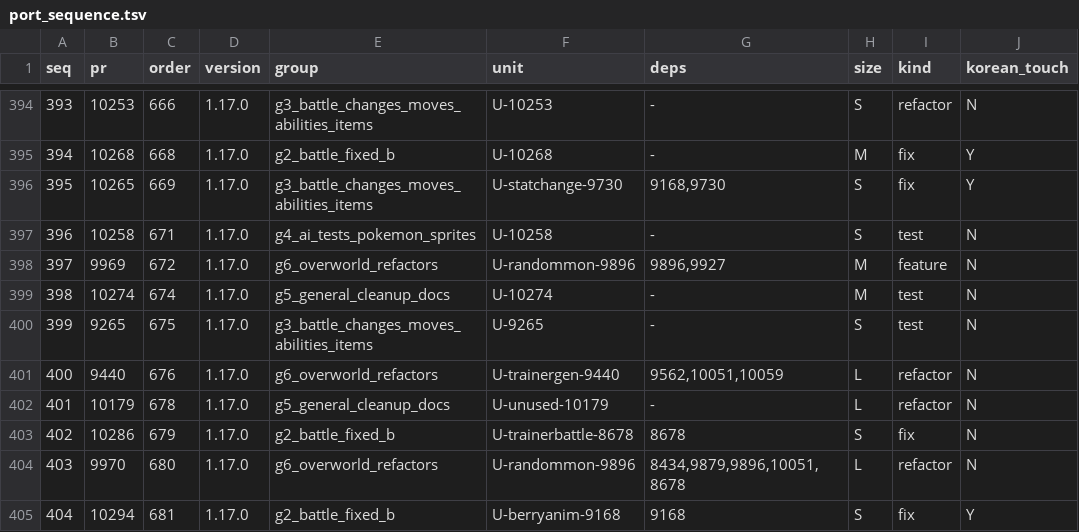
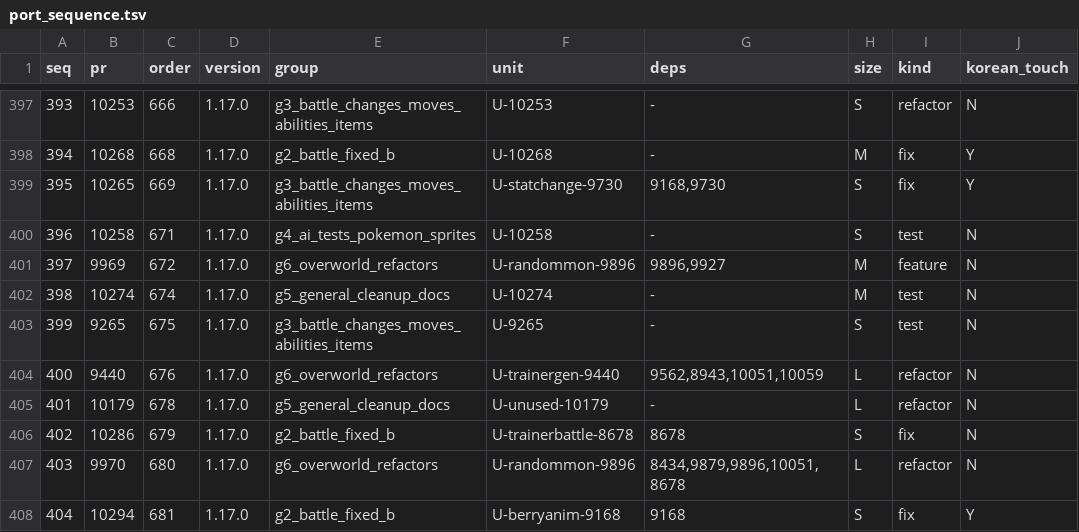
Before and after one commit to gorunit1/pokehns-expansion-kor, a TSV file: docs/friend-handoff/results/1.17.0-sync-plan/port_sequence.tsv, drawn as a sheet; only a part is shown, gaps mark what is left out; addresses are those after the commit; the diff covers the shown part only; the diff names each change by its address in the sheet, - before the commit and + after, or states it on an @@ line.

```diff
--- a/docs/friend-handoff/results/1.17.0-sync-plan/port_sequence.tsv
+++ b/docs/friend-handoff/results/1.17.0-sync-plan/port_sequence.tsv
-G404 (deps): 9562,10051,10059
+G404 (deps): 9562,8943,10051,10059
```
Also changed, not shown: 9 added rows, 3 removed rows and 36 edited cells elsewhere in this file, 1 other file.
